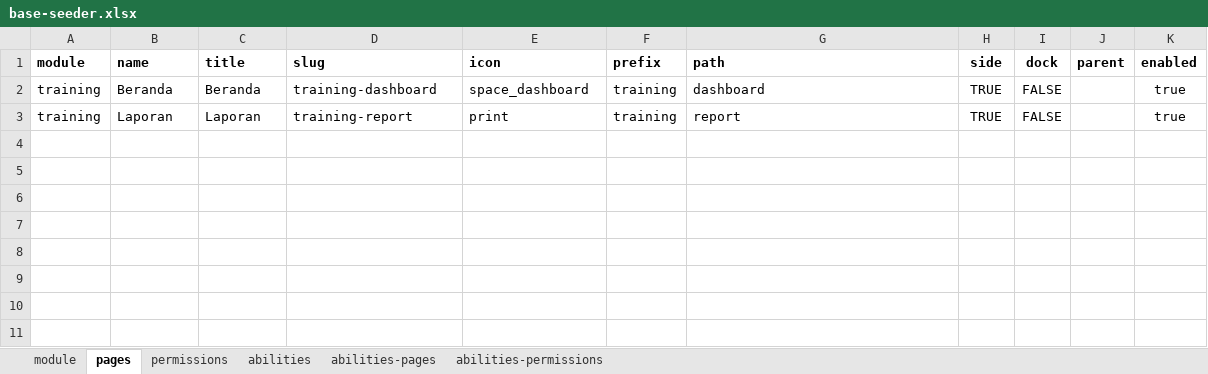
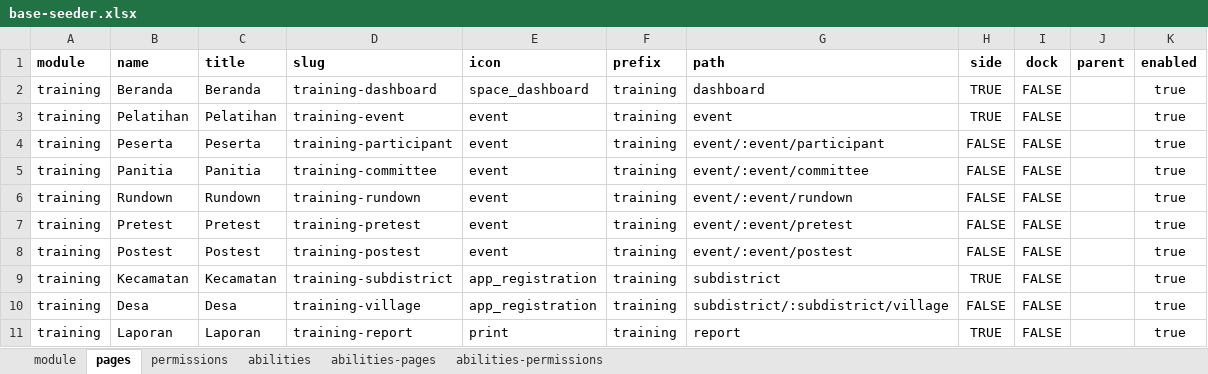
Before and after one commit to siruhay/mod-training, an Excel workbook: database/masters/base-seeder.xlsx, sheet pages, drawn as a sheet; values as stored, in another font and other column widths than the file's, no borders; the diff names each change by its address in the sheet, - before the commit and + after, or states it on an @@ line.

```diff
--- a/database/masters/base-seeder.xlsx (sheet pages)
+++ b/database/masters/base-seeder.xlsx (sheet pages)
+row 3: training | Pelatihan | Pelatihan | training-event | event | training | event | TRUE | FALSE |  | true
+row 4: training | Peserta | Peserta | training-participant | event | training | event/:event/participant | FALSE | FALSE |  | true
+row 5: training | Panitia | Panitia | training-committee | event | training | event/:event/committee | FALSE | FALSE |  | true
+row 6: training | Rundown | Rundown | training-rundown | event | training | event/:event/rundown | FALSE | FALSE |  | true
+row 7: training | Pretest | Pretest | training-pretest | event | training | event/:event/pretest | FALSE | FALSE |  | true
+row 8: training | Postest | Postest | training-postest | event | training | event/:event/postest | FALSE | FALSE |  | true
+row 9: training | Kecamatan | Kecamatan | training-subdistrict | app_registration | training | subdistrict | TRUE | FALSE |  | true
+row 10: training | Desa | Desa | training-village | app_registration | training | subdistrict/:subdistrict/village | FALSE | FALSE |  | true
```
Also changed, not shown: 7 other files.
